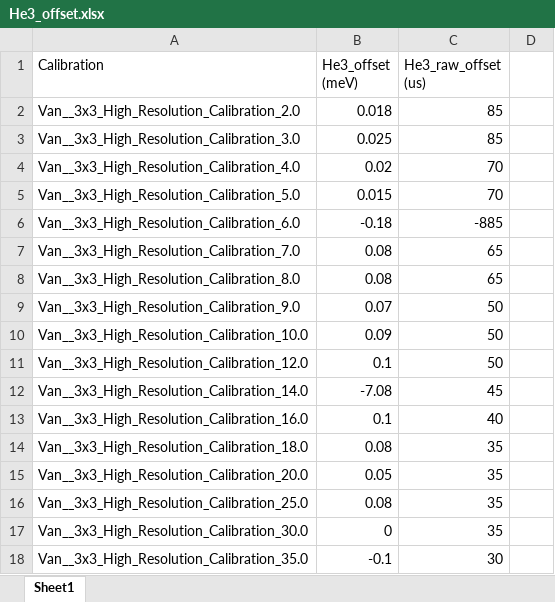
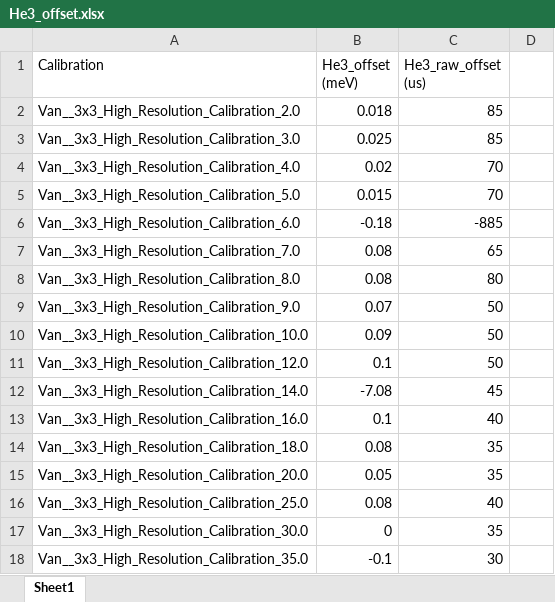
Before and after one commit to AlexanderBackis/MultiGridAnalysis, an Excel workbook: Tables/He3_offset.xlsx, sheet Sheet1, drawn as a sheet; only a part is shown; values as stored, in another font and other column widths than the file's, no borders; the diff names each change by its address in the sheet, - before the commit and + after, or states it on an @@ line.

```diff
--- a/Tables/He3_offset.xlsx (sheet Sheet1)
+++ b/Tables/He3_offset.xlsx (sheet Sheet1)
-C8 (He3_raw_offset (us)): 65
+C8 (He3_raw_offset (us)): 80
-C16 (He3_raw_offset (us)): 35
+C16 (He3_raw_offset (us)): 40
```
Also changed, not shown: 21 other files.
